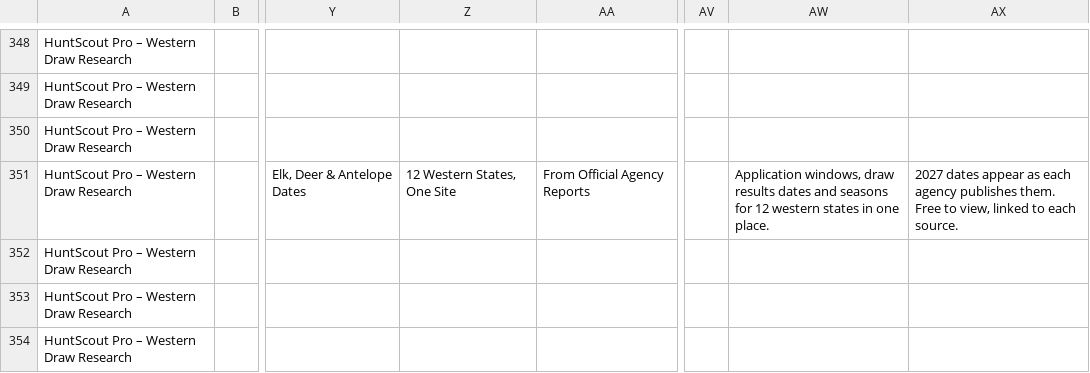
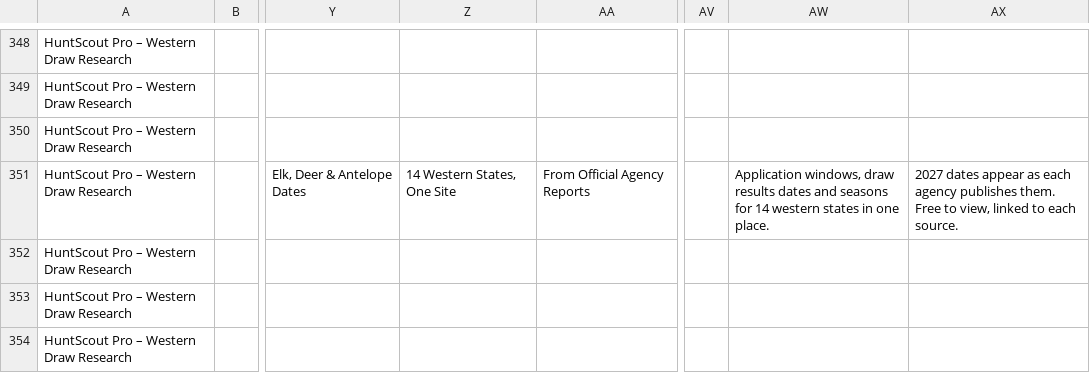
Before and after one commit to whiteag0/huntscoutpro, a CSV file: marketing/google-ads/campaign.csv, drawn as a sheet; only a part is shown, gaps mark what is left out; the diff covers the shown part only; the diff names each change by its address in the sheet, - before the commit and + after, or states it on an @@ line.

```diff
--- a/marketing/google-ads/campaign.csv
+++ b/marketing/google-ads/campaign.csv
-Z351: 12 Western States, One Site
+Z351: 14 Western States, One Site
-AW351: …seasons for 12 western states…
+AW351: …seasons for 14 western states…
```
Also changed, not shown: 18 edited cells elsewhere in this file, 14 other files.
